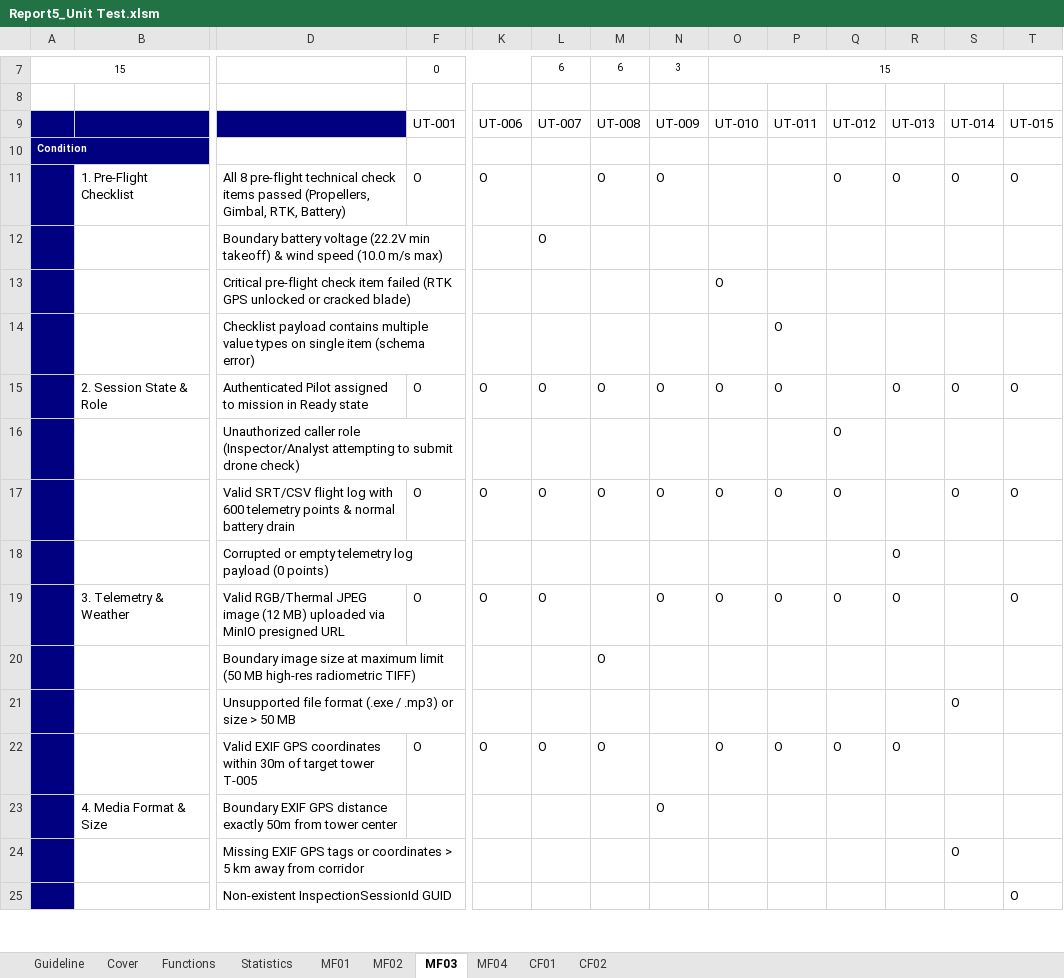
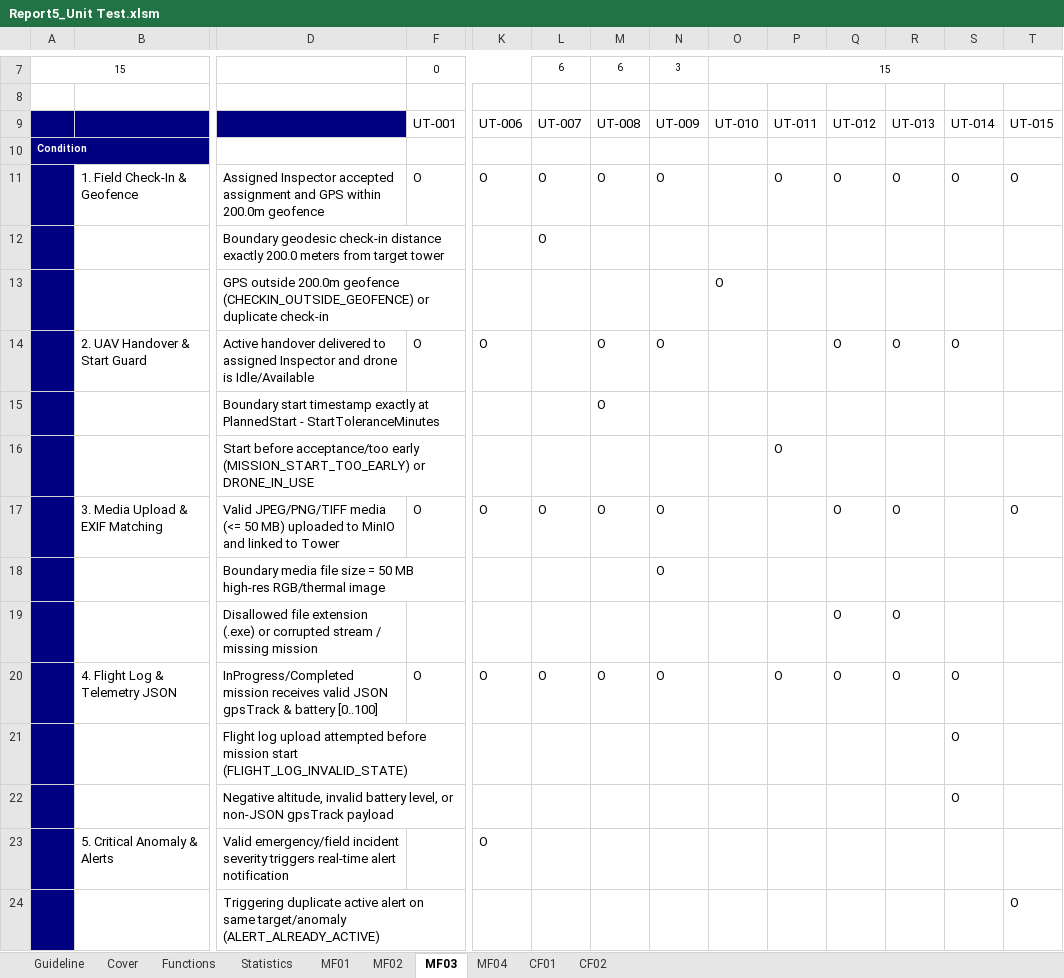
Before and after one commit to Eau-Claire/UavPms_Org, an Excel workbook: docs/reports/report5/Report5_Unit Test.xlsm, sheet MF03, drawn as a sheet; only a part is shown, gaps mark what is left out; values as stored, in another font and other column widths than the file's, no borders; removed rows and columns are numbered as before the commit, all else as after; rows hold the shown columns only; the diff covers the shown part only; the diff names each change by its address in the sheet, - before the commit and + after, or states it on an @@ line.

Commit message:
docs(report5): update Unit Test, Test Report, and Test Documentation to match current codebase

```diff
--- a/docs/reports/report5/Report5_Unit Test.xlsm (sheet MF03)
+++ b/docs/reports/report5/Report5_Unit Test.xlsm (sheet MF03)
-B11: 1. Pre-Flight Checklist
+B11: 1. Field Check-In & Geofence
-D11: All 8 pre-flight technical check items passed (Propellers, Gimbal, RTK, Battery)
+D11: Assigned Inspector accepted assignment and GPS within 200.0m geofence
-L11: (empty)
+L11: O
-P11: (empty)
+P11: O
-D12: Boundary battery voltage (22.2V min takeoff) & wind speed (10.0 m/s max)
+D12: Boundary geodesic check-in distance exactly 200.0 meters from target tower
-D13: Critical pre-flight check item failed (RTK GPS unlocked or cracked blade)
+D13: GPS outside 200.0m geofence (CHECKIN_OUTSIDE_GEOFENCE) or duplicate check-in
+row 14:  | 2. UAV Handover & Start Guard | Active handover delivered to assigned Inspector and drone is Idle/Available | O | O |  | O | O |  |  | O | O | O
+row 15:  |  | Boundary start timestamp exactly at PlannedStart - StartToleranceMinutes |  |  |  | O
-D16: Checklist payload contains multiple value types on single item (schema error)
+D16: Start before acceptance/too early (MISSION_START_TOO_EARLY) or DRONE_IN_USE
-B17: 2. Session State & Role
+B17: 3. Media Upload & EXIF Matching
-D17: Authenticated Pilot assigned to mission in Ready state
+D17: Valid JPEG/PNG/TIFF media (<= 50 MB) uploaded to MinIO and linked to Tower
-O17: O
+O17: (empty)
-P17: O
+P17: (empty)
-Q17: (empty)
+Q17: O
-S17: O
+S17: (empty)
-row 16:  |  | Unauthorized caller role (Inspector/Analyst attempting to submit drone check) |  |  |  |  |  |  |  | O
+row 18:  |  | Boundary media file size = 50 MB high-res RGB/thermal image |  |  |  |  | O
+row 19:  |  | Disallowed file extension (.exe) or corrupted stream / missing mission |  |  |  |  |  |  |  | O | O
-B20: (empty)
+B20: 4. Flight Log & Telemetry JSON
-D20: Valid SRT/CSV flight log with 600 telemetry points & normal battery drain
+D20: InProgress/Completed mission receives valid JSON gpsTrack & battery [0..100]
-O20: O
+O20: (empty)
-R20: (empty)
+R20: O
-T20: O
+T20: (empty)
-row 18:  |  | Corrupted or empty telemetry log payload (0 points) |  |  |  |  |  |  |  |  | O
-row 19:  | 3. Telemetry & Weather | Valid RGB/Thermal JPEG image (12 MB) uploaded via MinIO presigned URL | O | O | O |  | O | O | O | O | O |  | O
-row 20:  |  | Boundary image size at maximum limit (50 MB high-res radiometric TIFF) |  |  |  | O
-D21: Unsupported file format (.exe / .mp3) or size > 50 MB
+D21: Flight log upload attempted before mission start (FLIGHT_LOG_INVALID_STATE)
-row 22:  |  | Valid EXIF GPS coordinates within 30m of target tower T-005 | O | O | O | O |  | O | O | O | O
-row 23:  | 4. Media Format & Size | Boundary EXIF GPS distance exactly 50m from tower center |  |  |  |  | O
-D22: Missing EXIF GPS tags or coordinates > 5 km away from corridor
+D22: Negative altitude, invalid battery level, or non-JSON gpsTrack payload
+row 23:  | 5. Critical Anomaly & Alerts | Valid emergency/field incident severity triggers real-time alert notification |  | O
-D24: Non-existent InspectionSessionId GUID
+D24: Triggering duplicate active alert on same target/anomaly (ALERT_ALREADY_ACTIVE)
```
Also changed, not shown: 6 added rows, 5 removed rows and 16 edited cells elsewhere in this sheet, sheet CF02, sheet MF04, sheet MF02, sheet CF01, sheet MF01, sheet Cover, 2 more sheets, docs/reports/report5/Report5_Test Report.xlsm, 21 other files.
